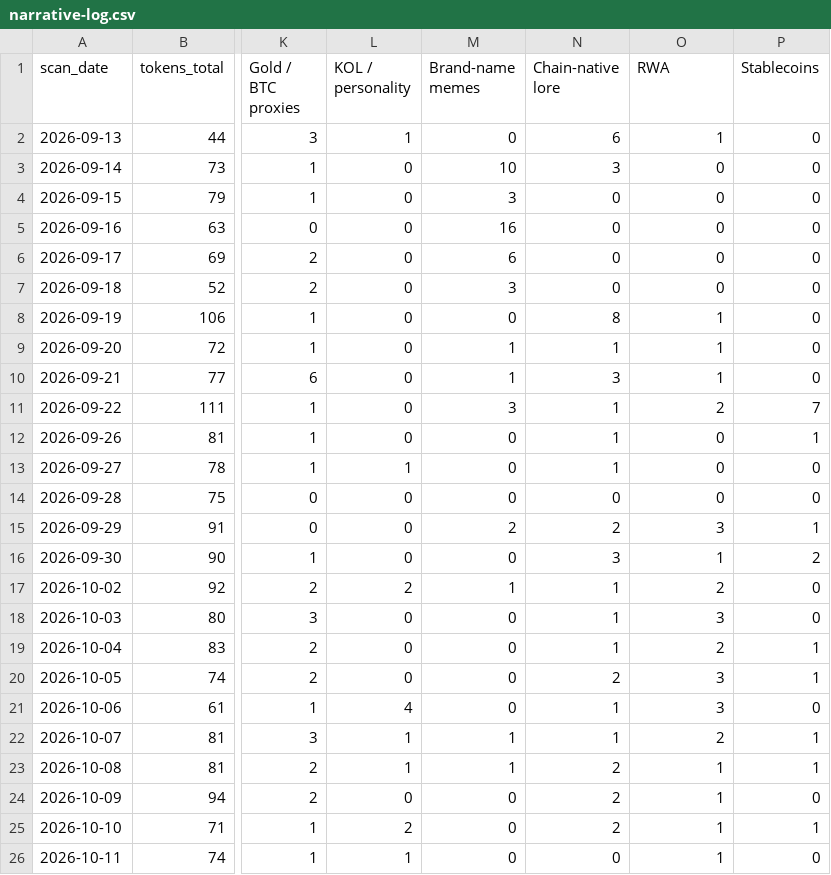
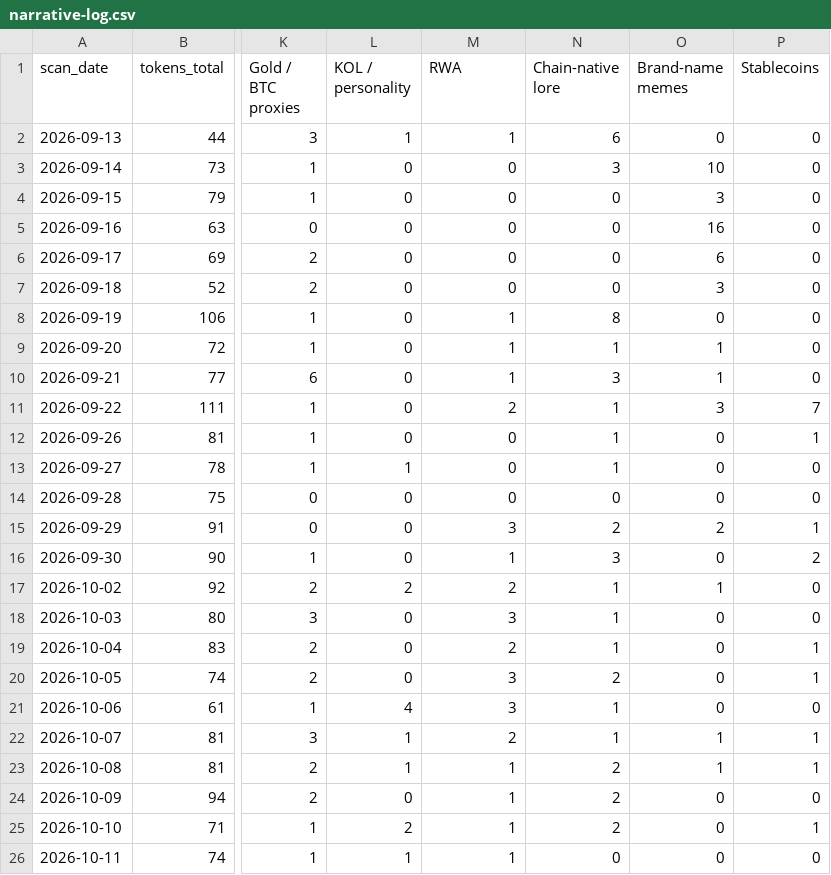
Before and after one commit to hueyyy-eng/moonshot-fetch, a CSV file: site/narrative-log.csv, drawn as a sheet; only a part is shown, gaps mark what is left out; the diff covers the shown part only; the diff names each change by its address in the sheet, - before the commit and + after, or states it on an @@ line.

```diff
--- a/site/narrative-log.csv
+++ b/site/narrative-log.csv
-M1: Brand-name memes
+M1: RWA
-O1: RWA
+O1: Brand-name memes
-M2 (RWA): 0
+M2 (RWA): 1
-O2 (Brand-name memes): 1
+O2 (Brand-name memes): 0
-M3 (RWA): 10
+M3 (RWA): 0
-O3 (Brand-name memes): 0
+O3 (Brand-name memes): 10
-M4 (RWA): 3
+M4 (RWA): 0
-O4 (Brand-name memes): 0
+O4 (Brand-name memes): 3
-M5 (RWA): 16
+M5 (RWA): 0
-O5 (Brand-name memes): 0
+O5 (Brand-name memes): 16
-M6 (RWA): 6
+M6 (RWA): 0
-O6 (Brand-name memes): 0
+O6 (Brand-name memes): 6
-M7 (RWA): 3
+M7 (RWA): 0
-O7 (Brand-name memes): 0
+O7 (Brand-name memes): 3
-M8 (RWA): 0
+M8 (RWA): 1
-O8 (Brand-name memes): 1
+O8 (Brand-name memes): 0
-M11 (RWA): 3
+M11 (RWA): 2
-O11 (Brand-name memes): 2
+O11 (Brand-name memes): 3
-M15 (RWA): 2
+M15 (RWA): 3
-O15 (Brand-name memes): 3
+O15 (Brand-name memes): 2
-M16 (RWA): 0
+M16 (RWA): 1
-O16 (Brand-name memes): 1
+O16 (Brand-name memes): 0
-M17 (RWA): 1
+M17 (RWA): 2
-O17 (Brand-name memes): 2
+O17 (Brand-name memes): 1
-M18 (RWA): 0
+M18 (RWA): 3
-O18 (Brand-name memes): 3
+O18 (Brand-name memes): 0
-M19 (RWA): 0
+M19 (RWA): 2
-O19 (Brand-name memes): 2
+O19 (Brand-name memes): 0
-M20:M21 (RWA): 0
+M20:M21 (RWA): 3
-O20:O21 (Brand-name memes): 3
+O20:O21 (Brand-name memes): 0
-M22 (RWA): 1
+M22 (RWA): 2
-O22 (Brand-name memes): 2
+O22 (Brand-name memes): 1
-M24:M26 (RWA): 0
+M24:M26 (RWA): 1
-O24:O26 (Brand-name memes): 1
+O24:O26 (Brand-name memes): 0
```
Also changed, not shown: 1 added row and 26 edited cells elsewhere in this file, site/daily-lists.csv, site/near-miss-log.csv, 6 other files.
